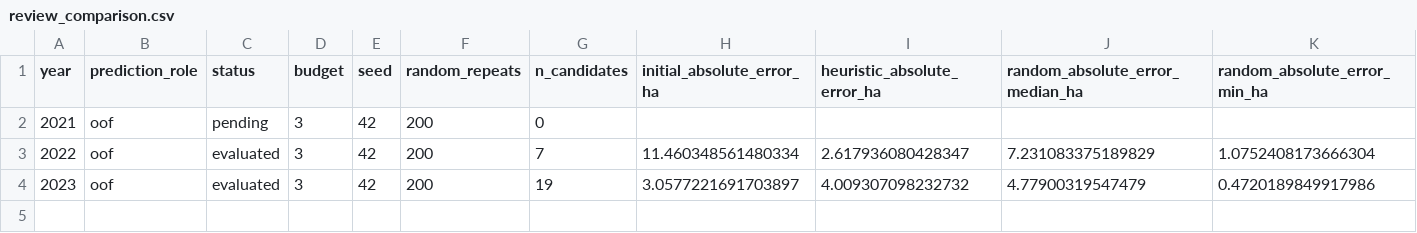
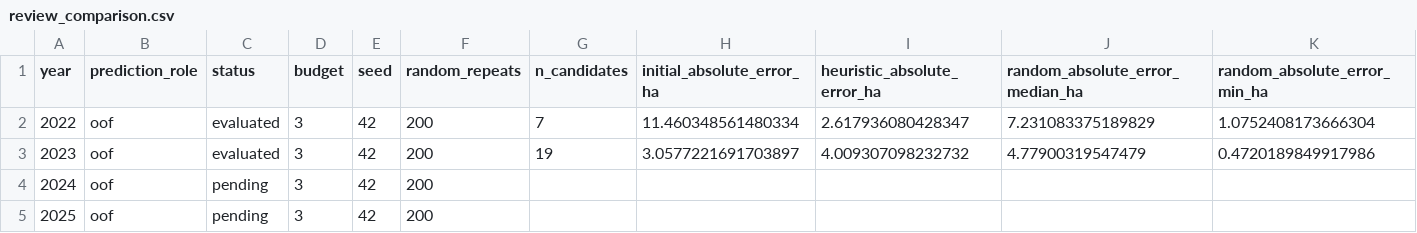
Before and after one commit to superboycyc-dot/CornHub, a CSV file: reports/d_analysis/review_comparison.csv, drawn as a sheet; only a part is shown; removed rows and columns are numbered as before the commit, all else as after; rows hold the shown columns only; the diff names each change by its address in the sheet, - before the commit and + after, or states it on an @@ line.

```diff
--- a/reports/d_analysis/review_comparison.csv
+++ b/reports/d_analysis/review_comparison.csv
-row 2: 2021 | oof | pending | 3 | 42 | 200 | 0
+row 4: 2024 | oof | pending | 3 | 42 | 200
+row 5: 2025 | oof | pending | 3 | 42 | 200
```
Also changed, not shown: data/processed/analysis/annual_data_summary.csv, data/processed/analysis/year_change_decomposition.csv, 38 other files.
